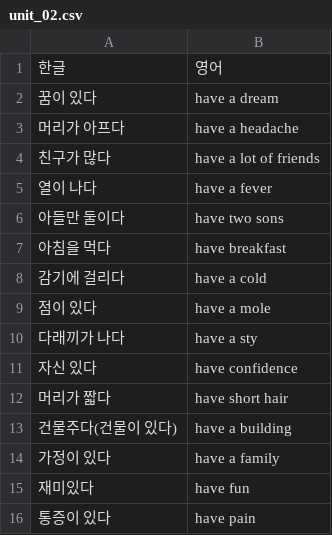
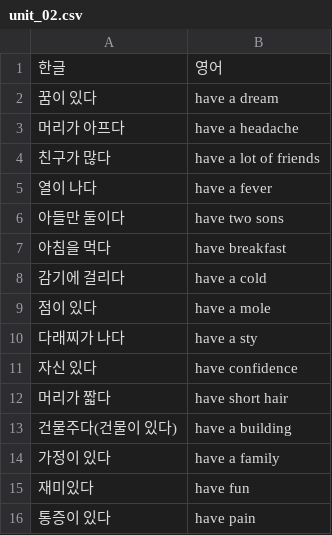
Before and after one commit to chungjaehun/EnglishWord, a CSV file: unit_02.csv, drawn as a sheet.

```diff
--- a/unit_02.csv
+++ b/unit_02.csv
@@ -9,3 +9,3 @@
 점이 있다,have a mole
-다래끼가 나다,have a sty
+다래찌가 나다,have a sty
 자신 있다,have confidence
```
Also changed, not shown: 1 other file.
